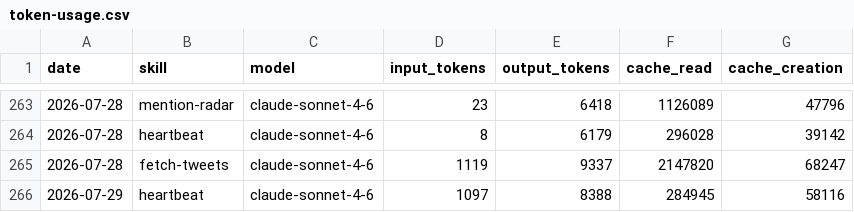
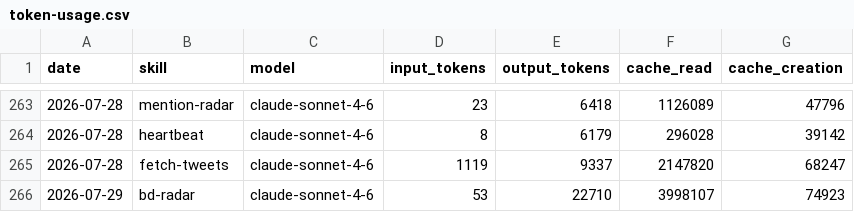
Before and after one commit to aaronjmars/aeon-bd, a CSV file: memory/token-usage.csv, drawn as a sheet; only a part is shown, gaps mark what is left out.

Commit message:
chore(bd-radar): auto-commit 2026-07-29

```diff
--- a/memory/token-usage.csv
+++ b/memory/token-usage.csv
@@ -265,2 +265,2 @@ date,skill,model,input_tokens,output_tokens,cache_read,cache_creation
 2026-07-28,fetch-tweets,claude-sonnet-4-6,1119,9337,2147820,68247
-2026-07-29,heartbeat,claude-sonnet-4-6,1097,8388,284945,58116
+2026-07-29,bd-radar,claude-sonnet-4-6,53,22710,3998107,74923
```
Also changed, not shown: 7 other files.
